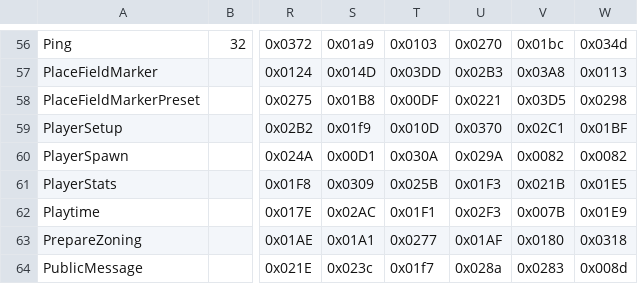
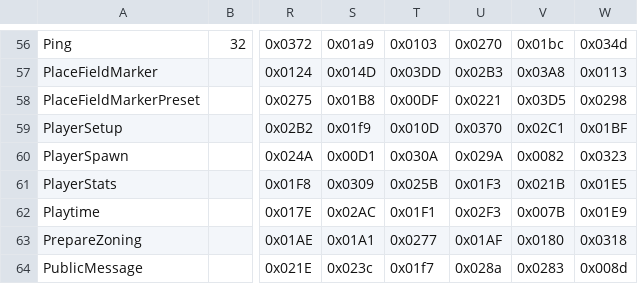
Before and after one commit to zhyupe/ffxiv-opcode-worker, a CSV file: cn-opcodes.csv, drawn as a sheet; only a part is shown, gaps mark what is left out; the diff names each change by its address in the sheet, - before the commit and + after, or states it on an @@ line.

Commit message:
fix: fix playerspawn

```diff
--- a/cn-opcodes.csv
+++ b/cn-opcodes.csv
-W60: 0x0082
+W60: 0x0323
```
